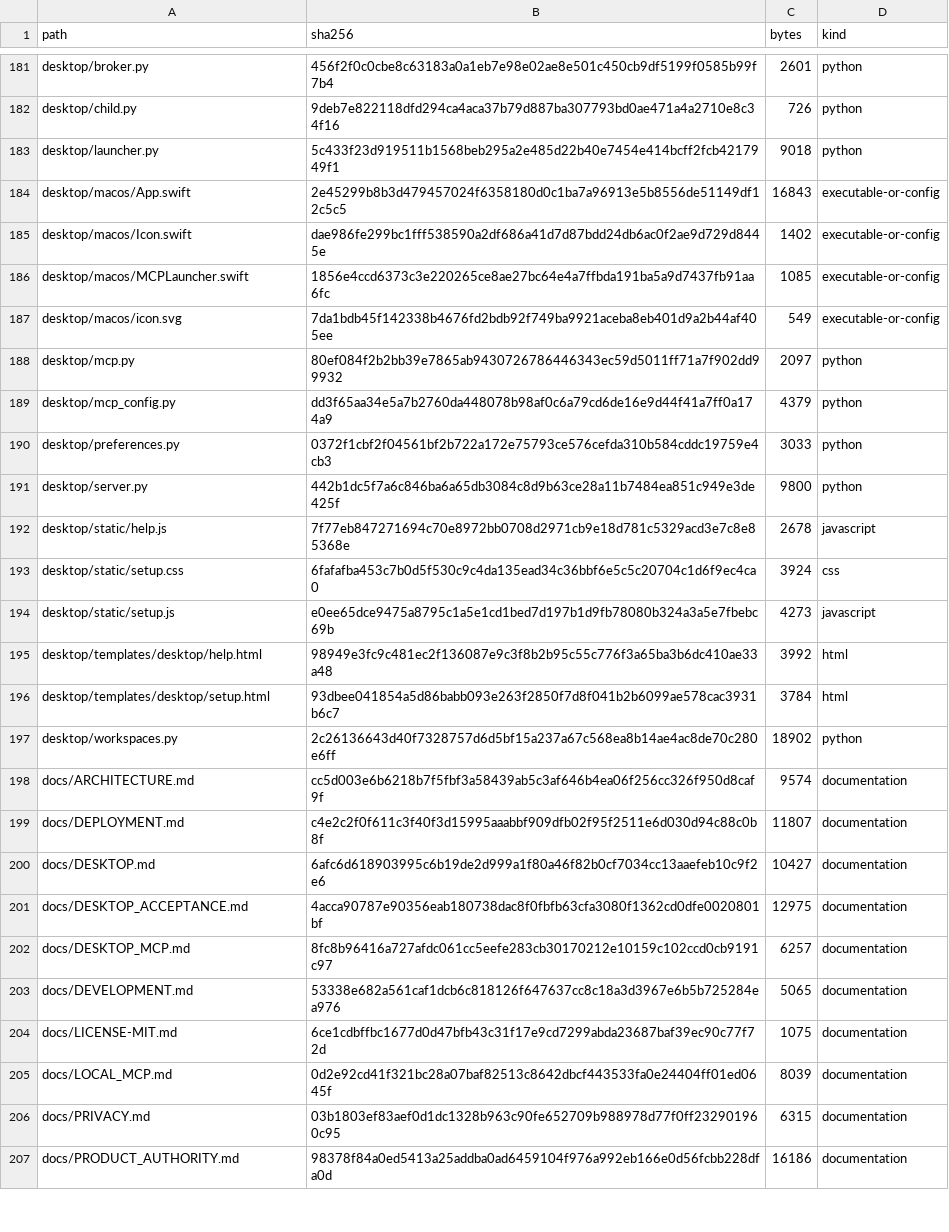
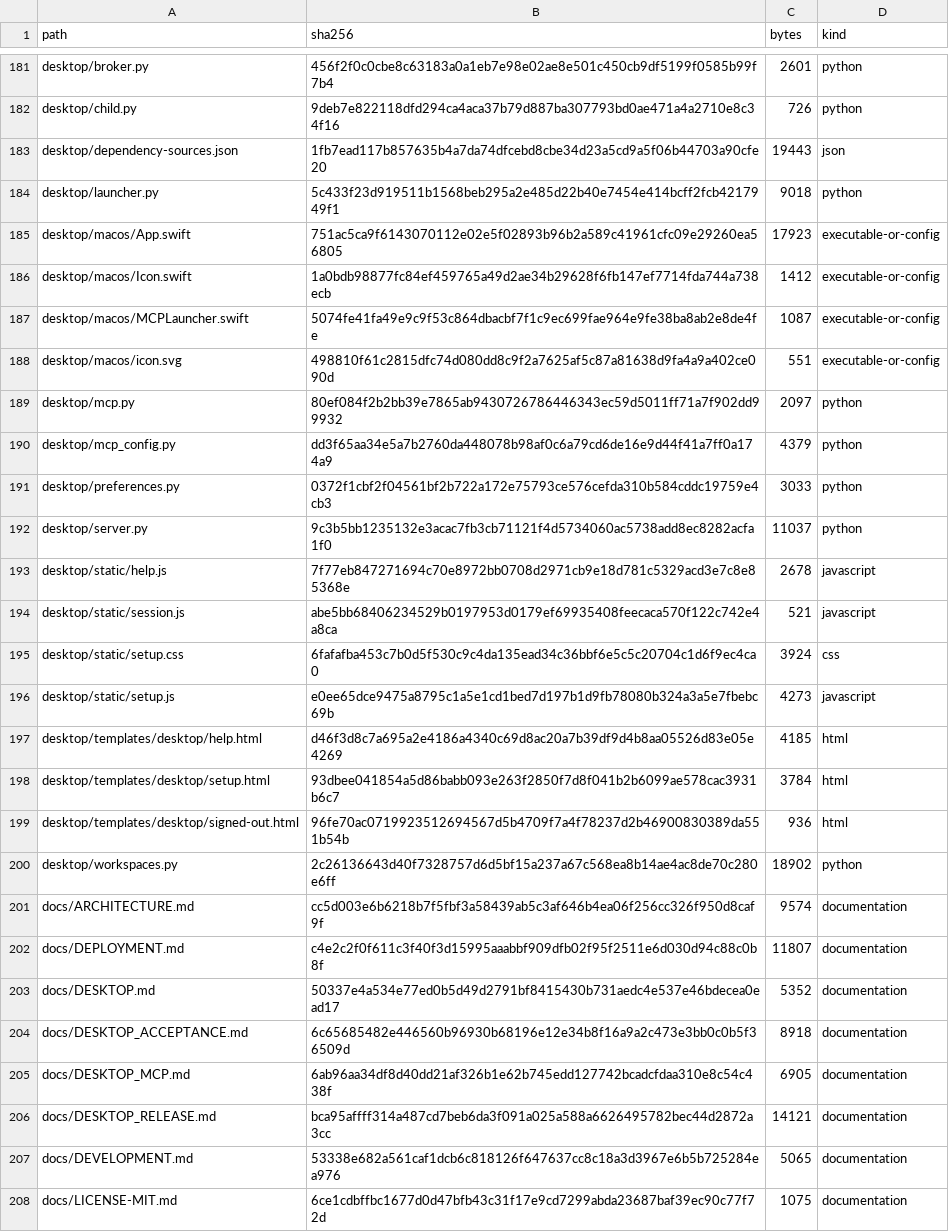
Before and after one commit to kajeesan/Open-Health-Atlas, a TSV file: RELEASE_MANIFEST.tsv, drawn as a sheet; only a part is shown, gaps mark what is left out; the shorter side is filled out with more unchanged rows; the diff covers the shown part only.

Commit message:
Prepare AGPL desktop source distribution and recoverable sessions

```diff
--- a/RELEASE_MANIFEST.tsv
+++ b/RELEASE_MANIFEST.tsv
@@ -182,7 +182,8 @@ desktop/broker.py	456f2f0c0cbe8c63183a0a1eb7e98e02ae8e501c450cb9df5199f0585b99f7
 desktop/child.py	9deb7e822118dfd294ca4aca37b79d887ba307793bd0ae471a4a2710e8c34f16	726	python
+desktop/dependency-sources.json	1fb7ead117b857635b4a7da74dfcebd8cbe34d23a5cd9a5f06b44703a90cfe20	19443	json
 desktop/launcher.py	5c433f23d919511b1568beb295a2e485d22b40e7454e414bcff2fcb4217949f1	9018	python
-desktop/macos/App.swift	2e45299b8b3d479457024f6358180d0c1ba7a96913e5b8556de51149df12c5c5	16843	executable-or-config
-desktop/macos/Icon.swift	dae986fe299bc1fff538590a2df686a41d7d87bdd24db6ac0f2ae9d729d8445e	1402	executable-or-config
-desktop/macos/MCPLauncher.swift	1856e4ccd6373c3e220265ce8ae27bc64e4a7ffbda191ba5a9d7437fb91aa6fc	1085	executable-or-config
-desktop/macos/icon.svg	7da1bdb45f142338b4676fd2bdb92f749ba9921aceba8eb401d9a2b44af405ee	549	executable-or-config
+desktop/macos/App.swift	751ac5ca9f6143070112e02e5f02893b96b2a589c41961cfc09e29260ea56805	17923	executable-or-config
+desktop/macos/Icon.swift	1a0bdb98877fc84ef459765a49d2ae34b29628f6fb147ef7714fda744a738ecb	1412	executable-or-config
+desktop/macos/MCPLauncher.swift	5074fe41fa49e9c9f53c864dbacbf7f1c9ec699fae964e9fe38ba8ab2e8de4fe	1087	executable-or-config
+desktop/macos/icon.svg	498810f61c2815dfc74d080dd8c9f2a7625af5c87a81638d9fa4a9a402ce090d	551	executable-or-config
 desktop/mcp.py	80ef084f2b2bb39e7865ab9430726786446343ec59d5011ff71a7f902dd99932	2097	python
@@ -190,8 +191,10 @@ desktop/mcp_config.py	dd3f65aa34e5a7b2760da448078b98af0c6a79cd6de16e9d44f41a7ff0
 desktop/preferences.py	0372f1cbf2f04561bf2b722a172e75793ce576cefda310b584cddc19759e4cb3	3033	python
-desktop/server.py	442b1dc5f7a6c846ba6a65db3084c8d9b63ce28a11b7484ea851c949e3de425f	9800	python
+desktop/server.py	9c3b5bb1235132e3acac7fb3cb71121f4d5734060ac5738add8ec8282acfa1f0	11037	python
 desktop/static/help.js	7f77eb847271694c70e8972bb0708d2971cb9e18d781c5329acd3e7c8e85368e	2678	javascript
+desktop/static/session.js	abe5bb68406234529b0197953d0179ef69935408feecaca570f122c742e4a8ca	521	javascript
 desktop/static/setup.css	6fafafba453c7b0d5f530c9c4da135ead34c36bbf6e5c5c20704c1d6f9ec4ca0	3924	css
 desktop/static/setup.js	e0ee65dce9475a8795c1a5e1cd1bed7d197b1d9fb78080b324a3a5e7fbebc69b	4273	javascript
-desktop/templates/desktop/help.html	98949e3fc9c481ec2f136087e9c3f8b2b95c55c776f3a65ba3b6dc410ae33a48	3992	html
+desktop/templates/desktop/help.html	d46f3d8c7a695a2e4186a4340c69d8ac20a7b39df9d4b8aa05526d83e05e4269	4185	html
 desktop/templates/desktop/setup.html	93dbee041854a5d86babb093e263f2850f7d8f041b2b6099ae578cac3931b6c7	3784	html
+desktop/templates/desktop/signed-out.html	96fe70ac0719923512694567d5b4709f7a4f78237d2b46900830389da551b54b	936	html
 desktop/workspaces.py	2c26136643d40f7328757d6d5bf15a237a67c568ea8b14ae4ac8de70c280e6ff	18902	python
@@ -199,5 +202,6 @@ docs/ARCHITECTURE.md	cc5d003e6b6218b7f5fbf3a58439ab5c3af646b4ea06f256cc326f950d8
 docs/DEPLOYMENT.md	c4e2c2f0f611c3f40f3d15995aaabbf909dfb02f95f2511e6d030d94c88c0b8f	11807	documentation
-docs/DESKTOP.md	6afc6d618903995c6b19de2d999a1f80a46f82b0cf7034cc13aaefeb10c9f2e6	10427	documentation
-docs/DESKTOP_ACCEPTANCE.md	4acca90787e90356eab180738dac8f0fbfb63cfa3080f1362cd0dfe0020801bf	12975	documentation
-docs/DESKTOP_MCP.md	8fc8b96416a727afdc061cc5eefe283cb30170212e10159c102ccd0cb9191c97	6257	documentation
+docs/DESKTOP.md	50337e4a534e77ed0b5d49d2791bf8415430b731aedc4e537e46bdecea0ead17	5352	documentation
+docs/DESKTOP_ACCEPTANCE.md	6c65685482e446560b96930b68196e12e34b8f16a9a2c473e3bb0c0b5f36509d	8918	documentation
+docs/DESKTOP_MCP.md	6ab96aa34df8d40dd21af326b1e62b745edd127742bcadcfdaa310e8c54c438f	6905	documentation
+docs/DESKTOP_RELEASE.md	bca95affff314a487cd7beb6da3f091a025a588a6626495782bec44d2872a3cc	14121	documentation
 docs/DEVELOPMENT.md	53338e682a561caf1dcb6c818126f647637cc8c18a3d3967e6b5b725284ea976	5065	documentation
```
Also changed, not shown: 26 edited cells elsewhere in this file, 26 other files.
